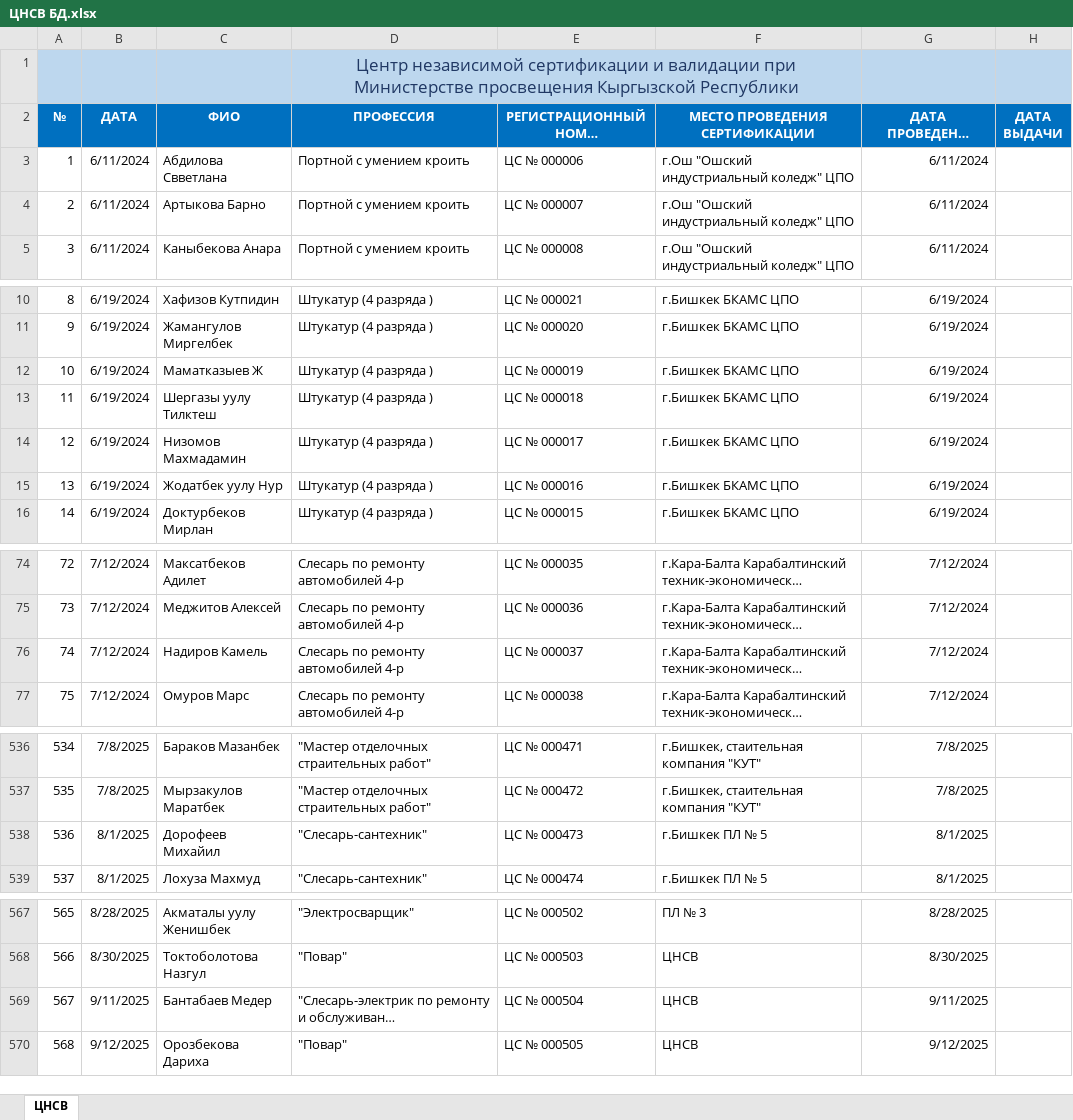
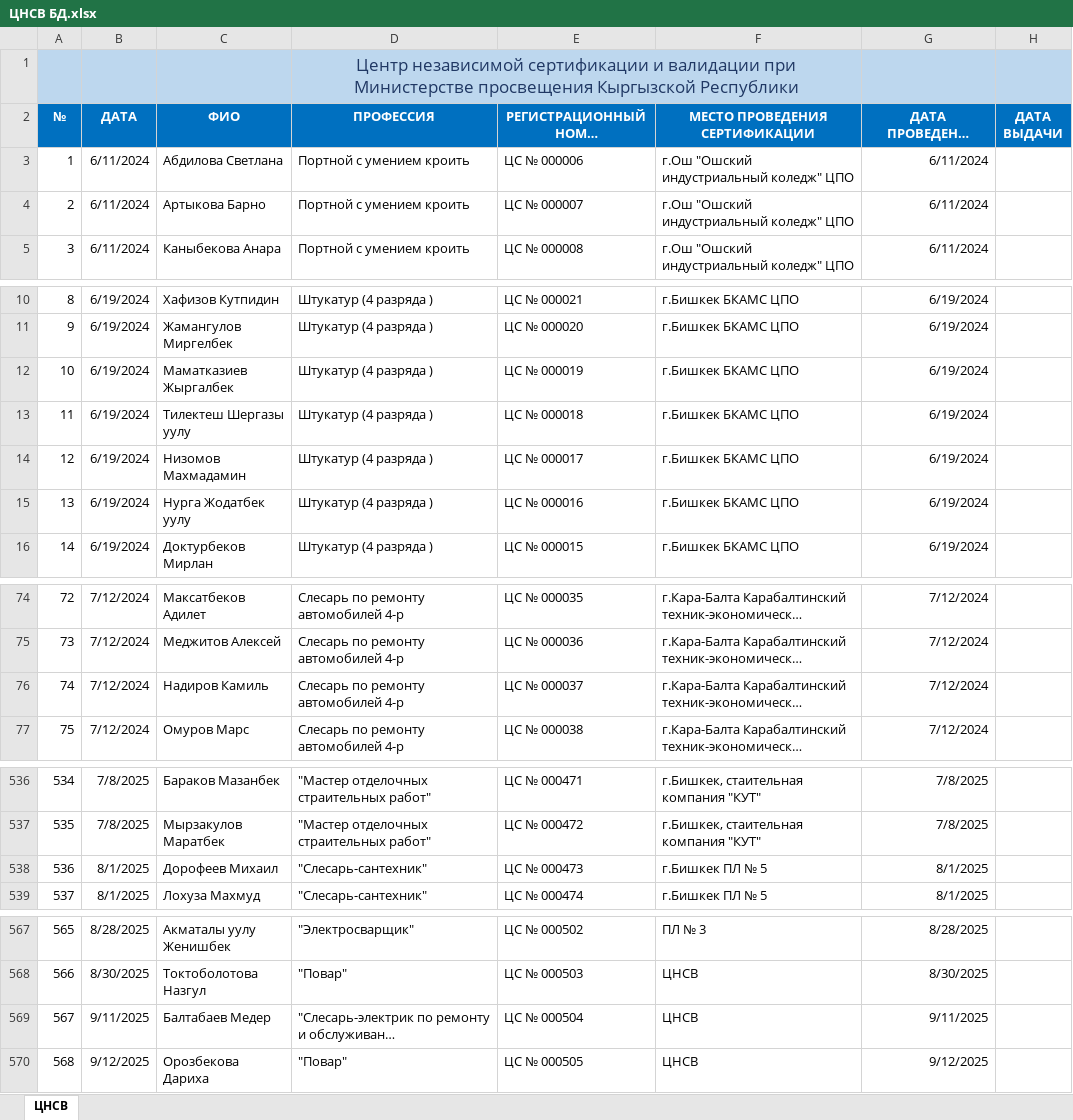
Before and after one commit to cicv-122/validation-project, an Excel workbook: ЦНСВ БД.xlsx, sheet ЦНСВ, drawn as a sheet; only a part is shown, gaps mark what is left out; long unchanged cells end in …; values as stored, in another font and other column widths than the file's, no borders; charts and pictures not drawn; the diff covers the shown part only; the diff names each change by its address in the sheet, - before the commit and + after, or states it on an @@ line.

```diff
--- a/ЦНСВ БД.xlsx (sheet ЦНСВ)
+++ b/ЦНСВ БД.xlsx (sheet ЦНСВ)
-E1:F1 fill: #BDD7EE
+E1:F1 fill: none
-C3 (ФИО): Абдилова Свветлана
+C3 (ФИО): Абдилова Светлана
-C12 (ФИО): Маматказыев Ж
+C12 (ФИО): Маматказиев Жыргалбек
-C13 (ФИО): Шергазы уулу Тилктеш
+C13 (ФИО): Тилектеш Шергазы уулу
-C15 (ФИО): Жодатбек уулу Нур
+C15 (ФИО): Нурга Жодатбек уулу
-C76 (ФИО): Надиров Камель
+C76 (ФИО): Надиров Камиль
-C538 (ФИО): Дорофеев Михайил
+C538 (ФИО): Дорофеев Михаил
-C569 (ФИО): Бантабаев Медер
+C569 (ФИО): Балтабаев Медер
```
Also changed, not shown: 16 edited cells elsewhere in this sheet, charts or pictures, 1 other file.
